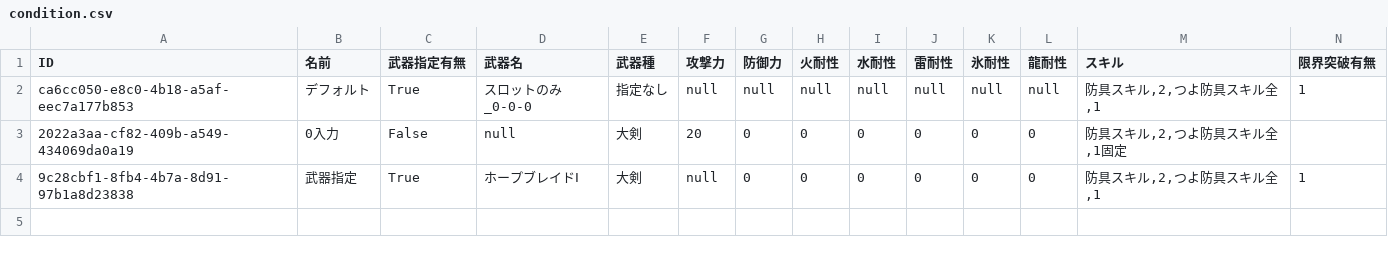
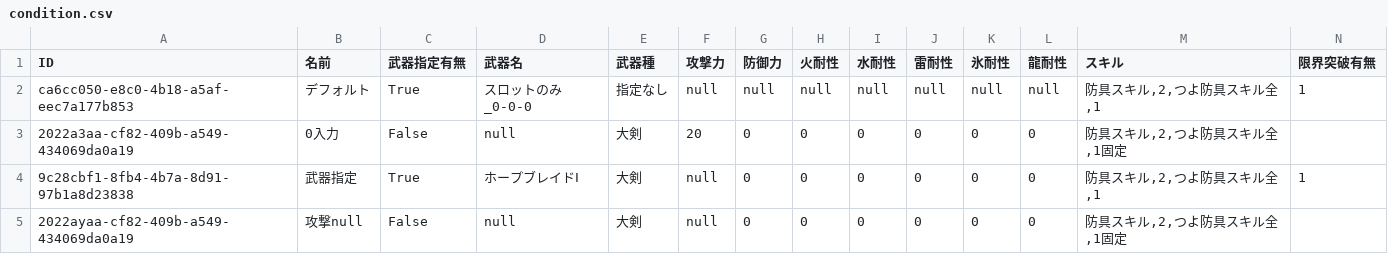
Before and after one commit to EXXXI/WildsSim, a CSV file: src/SimModelTest/save/condition.csv, drawn as a sheet; the diff names each change by its address in the sheet, - before the commit and + after, or states it on an @@ line.

Commit message:
SearchCondition, SearchRangeのテスト作成

```diff
--- a/src/SimModelTest/save/condition.csv
+++ b/src/SimModelTest/save/condition.csv
+row 5: 2022ayaa-cf82-409b-a549-434069da0a19 | 攻撃null | False | null | 大剣 | null | 0 | 0 | 0 | 0 | 0 | 0 | 防具スキル,2,つよ防具スキル全,1固定
```
Also changed, not shown: 4 other files.
